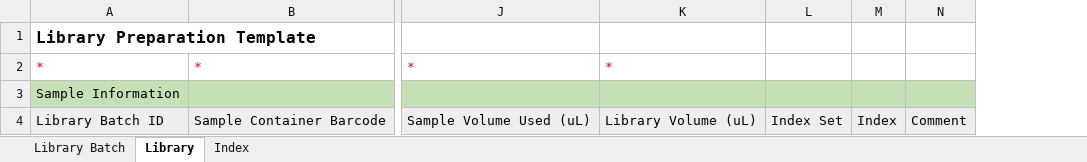
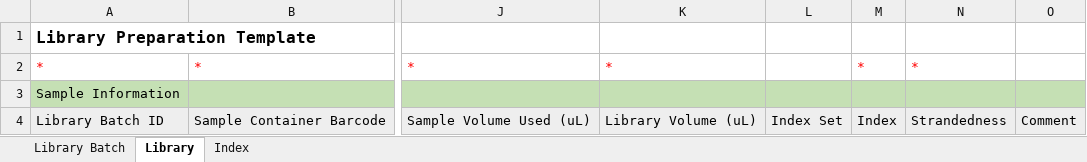
Before and after one commit to c3g/freezeman, an Excel workbook: backend/fms_core/static/submission_templates/Library_preparation_v3_8_0.xlsx, sheet Library, drawn as a sheet; only a part is shown, gaps mark what is left out; values as stored, in another font and other column widths than the file's, no borders; the diff names each change by its address in the sheet, - before the commit and + after, or states it on an @@ line.

Commit message:
Refactored importer, services and added library information in the frontend

```diff
--- a/backend/fms_core/static/submission_templates/Library_preparation_v3_8_0.xlsx (sheet Library)
+++ b/backend/fms_core/static/submission_templates/Library_preparation_v3_8_0.xlsx (sheet Library)
+column N, rows 2-4: * |  | Strandedness
-M2: (empty)
+M2: *
```
Also changed, not shown: sheet Index, sheet Library Batch, 20 other files.
